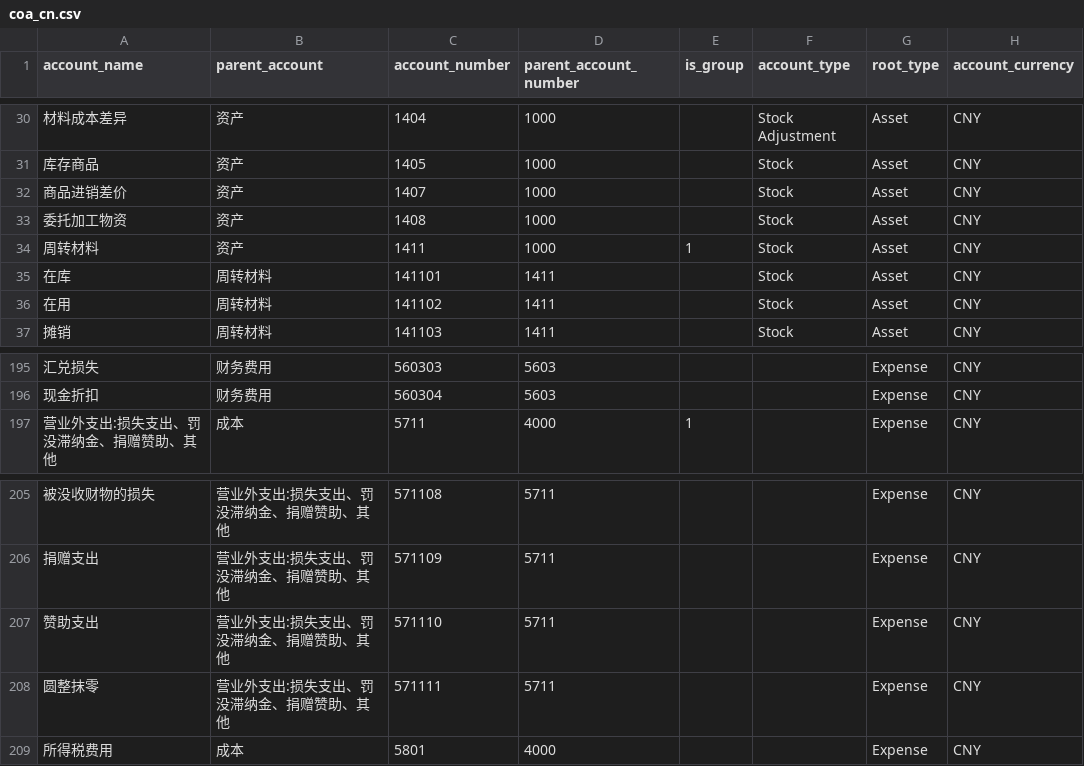
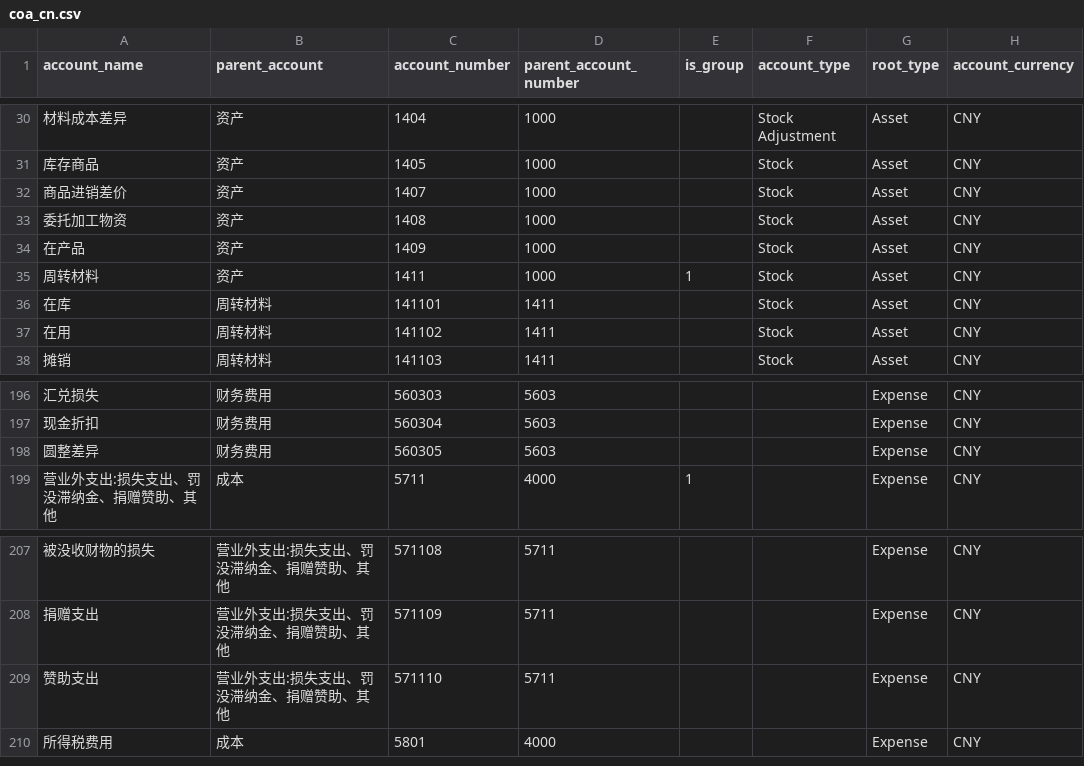
Before and after one commit to z1coyan/erpnext_oob, a CSV file: erpnext_oob/localize/coa_cn.csv, drawn as a sheet; only a part is shown, gaps mark what is left out.

```diff
--- a/erpnext_oob/localize/coa_cn.csv
+++ b/erpnext_oob/localize/coa_cn.csv
@@ -33,2 +33,3 @@ account_name,parent_account,account_number,parent_account_number,is_group,accoun
 委托加工物资,资产,1408,1000,,Stock,Asset,CNY
+在产品,资产,1409,1000,,Stock,Asset,CNY
 周转材料,资产,1411,1000,1,Stock,Asset,CNY
@@ -196,2 +197,3 @@ account_name,parent_account,account_number,parent_account_number,is_group,accoun
 现金折扣,财务费用,560304,5603,,,Expense,CNY
+圆整差异,财务费用,560305,5603,,,Expense,CNY
 营业外支出:损失支出、罚没滞纳金、捐赠赞助、其他,成本,5711,4000,1,,Expense,CNY
@@ -207,3 +209,2 @@ account_name,parent_account,account_number,parent_account_number,is_group,accoun
 赞助支出,营业外支出:损失支出、罚没滞纳金、捐赠赞助、其他,571110,5711,,,Expense,CNY
-圆整抹零,营业外支出:损失支出、罚没滞纳金、捐赠赞助、其他,571111,5711,,,Expense,CNY
 所得税费用,成本,5801,4000,,,Expense,CNY
```
Also changed, not shown: erpnext_oob/localize/default_accounts.csv, erpnext_oob/translations/zh.csv, 14 other files.
